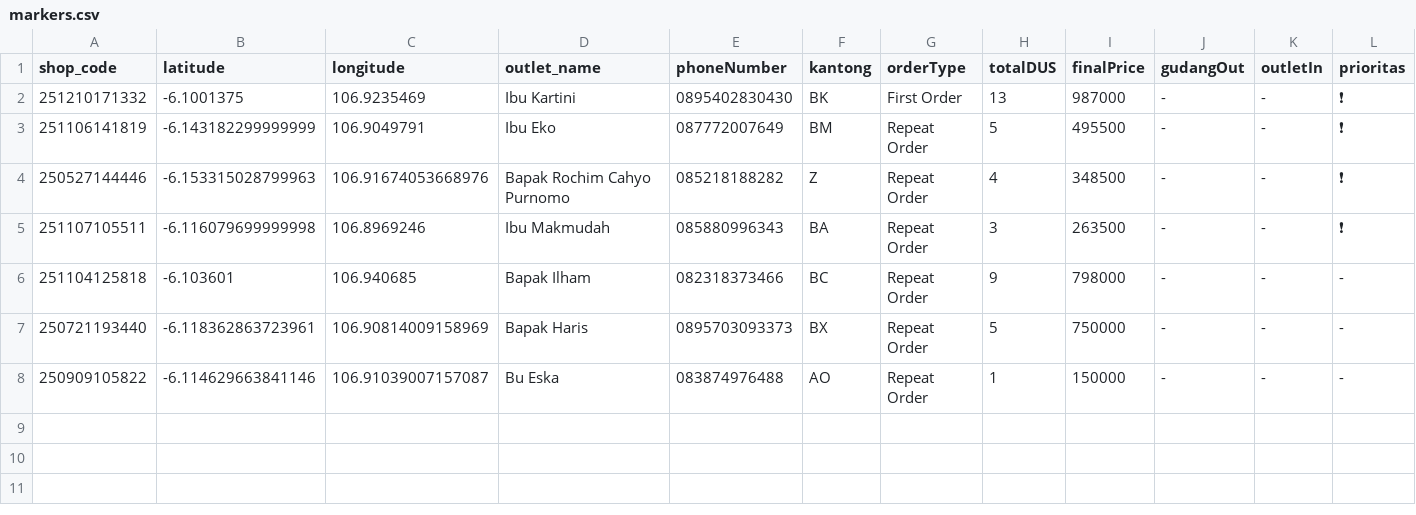
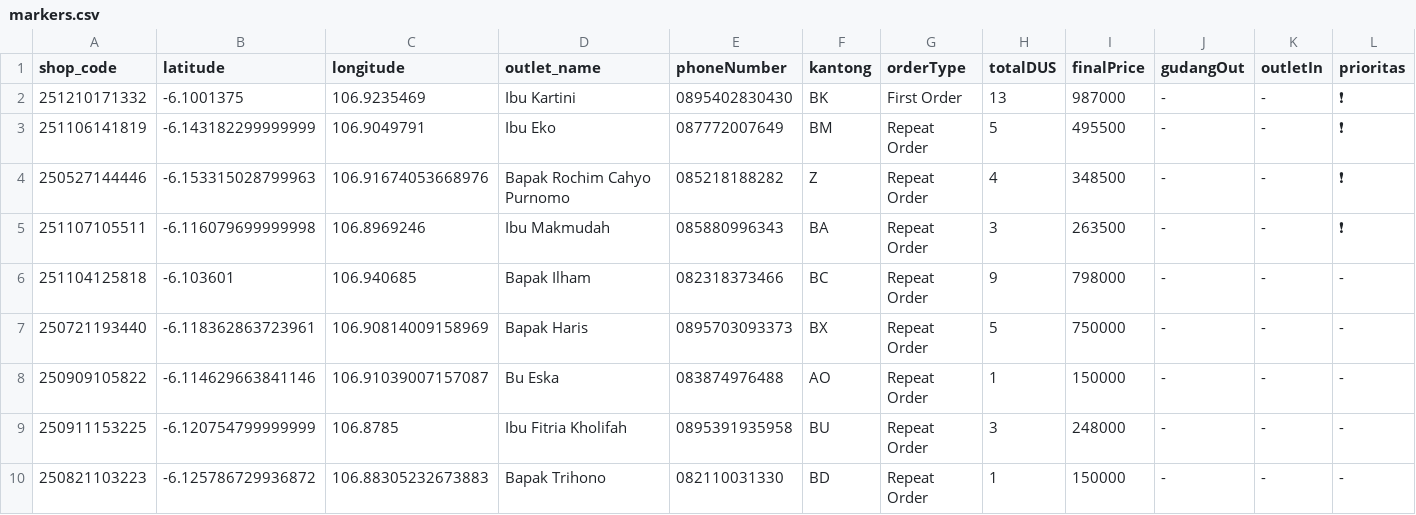
Before and after one commit to AlimanIrawan/indonesia-delivery-map-system, a CSV file: public/markers.csv, drawn as a sheet; the diff names each change by its address in the sheet, - before the commit and + after, or states it on an @@ line.

Commit message:
🚚 更新送货数据 - 2025/12/18

```diff
--- a/public/markers.csv
+++ b/public/markers.csv
+row 9: 250911153225 | -6.120754799999999 | 106.8785 | Ibu Fitria Kholifah | 0895391935958 | BU | Repeat Order | 3 | 248000 | - | - | -
+row 10: 250821103223 | -6.125786729936872 | 106.88305232673883 | Bapak Trihono | 082110031330 | BD | Repeat Order | 1 | 150000 | - | - | -
```
